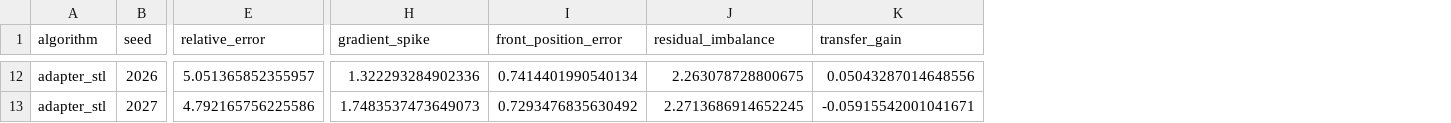
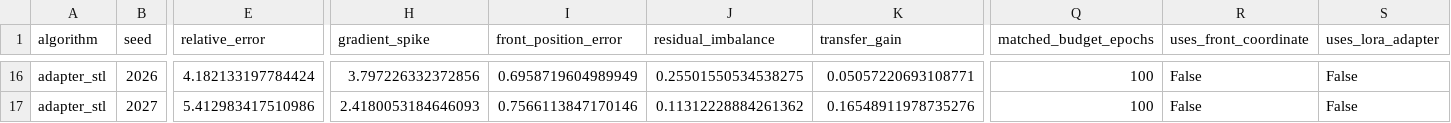
Before and after one commit to ghy001122/PINN, a CSV file: outputs/tables/phase_aware_stl_repair_cases.csv, drawn as a sheet; only a part is shown, gaps mark what is left out; addresses are those after the commit; the diff covers the shown part only; the diff names each change by its address in the sheet, - before the commit and + after, or states it on an @@ line.

```diff
--- a/outputs/tables/phase_aware_stl_repair_cases.csv
+++ b/outputs/tables/phase_aware_stl_repair_cases.csv
+column Q (matched_budget_epochs), rows 16-17: 100 | 100
+column R (uses_front_coordinate), rows 16-17: False | False
+column S (uses_lora_adapter), rows 16-17: False | False
-E16 (relative_error): 5.051365852355957
+E16 (relative_error): 4.182133197784424
-H16 (gradient_spike): 1.322293284902336
+H16 (gradient_spike): 3.797226332372856
-I16 (front_position_error): 0.7414401990540134
+I16 (front_position_error): 0.6958719604989949
-J16 (residual_imbalance): 2.263078728800675
+J16 (residual_imbalance): 0.25501550534538275
-K16 (transfer_gain): 0.05043287014648556
+K16 (transfer_gain): 0.05057220693108771
-E17 (relative_error): 4.792165756225586
+E17 (relative_error): 5.412983417510986
-H17 (gradient_spike): 1.7483537473649073
+H17 (gradient_spike): 2.4180053184646093
-I17 (front_position_error): 0.7293476835630492
+I17 (front_position_error): 0.7566113847170146
-J17 (residual_imbalance): 2.2713686914652245
+J17 (residual_imbalance): 0.11312228884261362
-K17 (transfer_gain): -0.05915542001041671
+K17 (transfer_gain): 0.16548911978735276
```
Also changed, not shown: 4 added rows and 50 edited cells elsewhere in this file, 40 other files.
